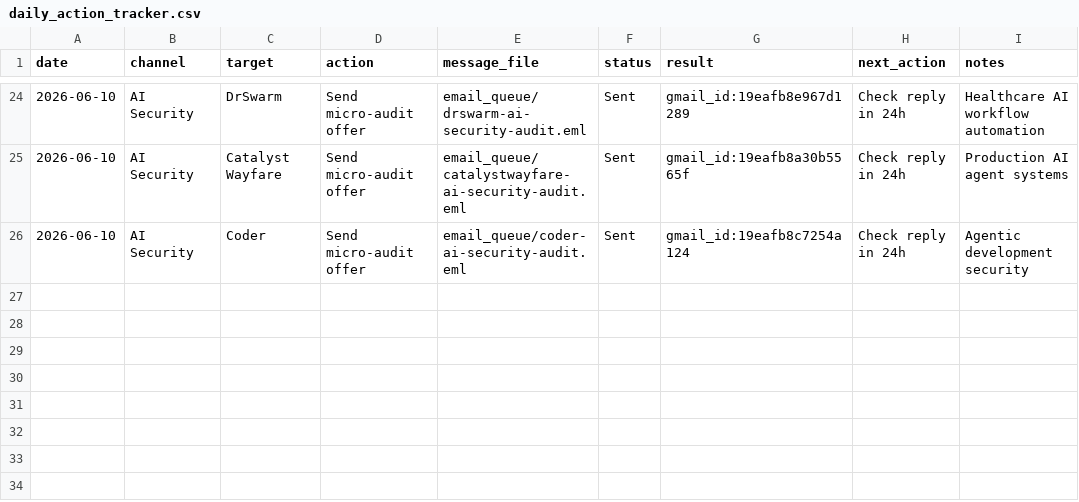
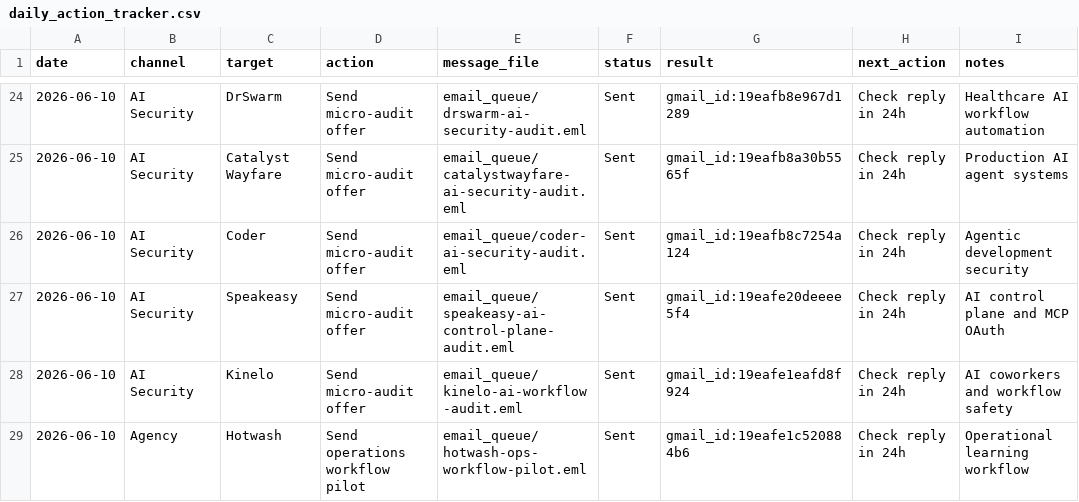
Before and after one commit to aldorizona10-glitch/quickops-ai, a CSV file: daily_action_tracker.csv, drawn as a sheet; only a part is shown, gaps mark what is left out.

Commit message:
Send targeted revenue outreach batch

```diff
--- a/daily_action_tracker.csv
+++ b/daily_action_tracker.csv
@@ -26 +26,4 @@ date,channel,target,action,message_file,status,result,next_action,notes
 2026-06-10,AI Security,Coder,Send micro-audit offer,email_queue/coder-ai-security-audit.eml,Sent,gmail_id:19eafb8c7254a124,Check reply in 24h,Agentic development security
+2026-06-10,AI Security,Speakeasy,Send micro-audit offer,email_queue/speakeasy-ai-control-plane-audit.eml,Sent,gmail_id:19eafe20deeee5f4,Check reply in 24h,AI control plane and MCP OAuth
+2026-06-10,AI Security,Kinelo,Send micro-audit offer,email_queue/kinelo-ai-workflow-audit.eml,Sent,gmail_id:19eafe1eafd8f924,Check reply in 24h,AI coworkers and workflow safety
+2026-06-10,Agency,Hotwash,Send operations workflow pilot,email_queue/hotwash-ops-workflow-pilot.eml,Sent,gmail_id:19eafe1c520884b6,Check reply in 24h,Operational learning workflow
```
Also changed, not shown: 6 other files.
